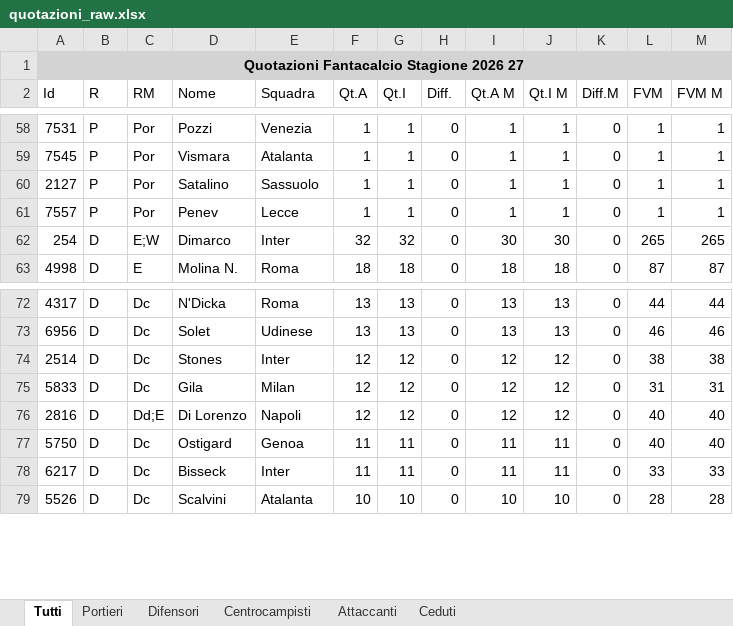
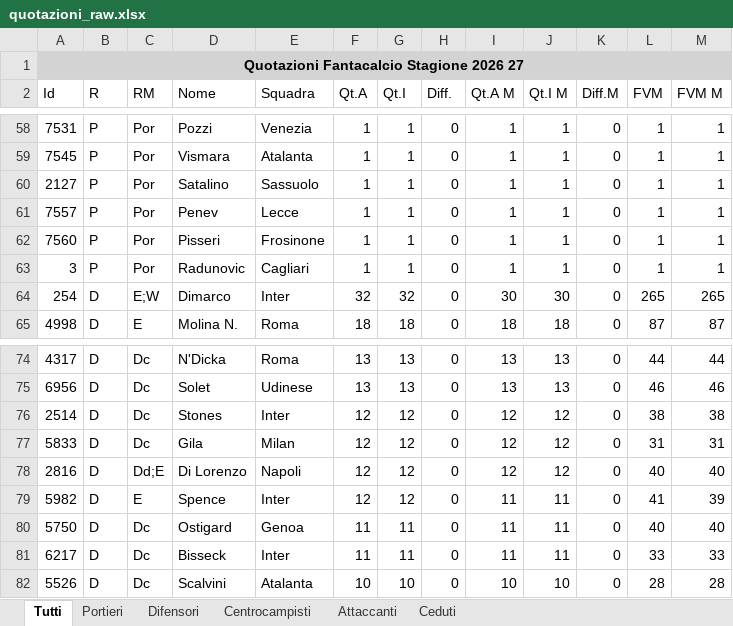
Before and after one commit to lucianomurr/FantaDraft, an Excel workbook: quotazioni_raw.xlsx, sheet Tutti, drawn as a sheet; only a part is shown, gaps mark what is left out; values as stored, in another font and other column widths than the file's, no borders; the diff names each change by its address in the sheet, - before the commit and + after, or states it on an @@ line.

```diff
--- a/quotazioni_raw.xlsx (sheet Tutti)
+++ b/quotazioni_raw.xlsx (sheet Tutti)
+row 62: 7560 | P | Por | Pisseri | Frosinone | 1 | 1 | 0 | 1 | 1 | 0 | 1 | 1
+row 63: 3 | P | Por | Radunovic | Cagliari | 1 | 1 | 0 | 1 | 1 | 0 | 1 | 1
+row 79: 5982 | D | E | Spence | Inter | 12 | 12 | 0 | 11 | 11 | 0 | 41 | 39
```
Also changed, not shown: sheet Portieri, sheet Difensori, 8 other files.
